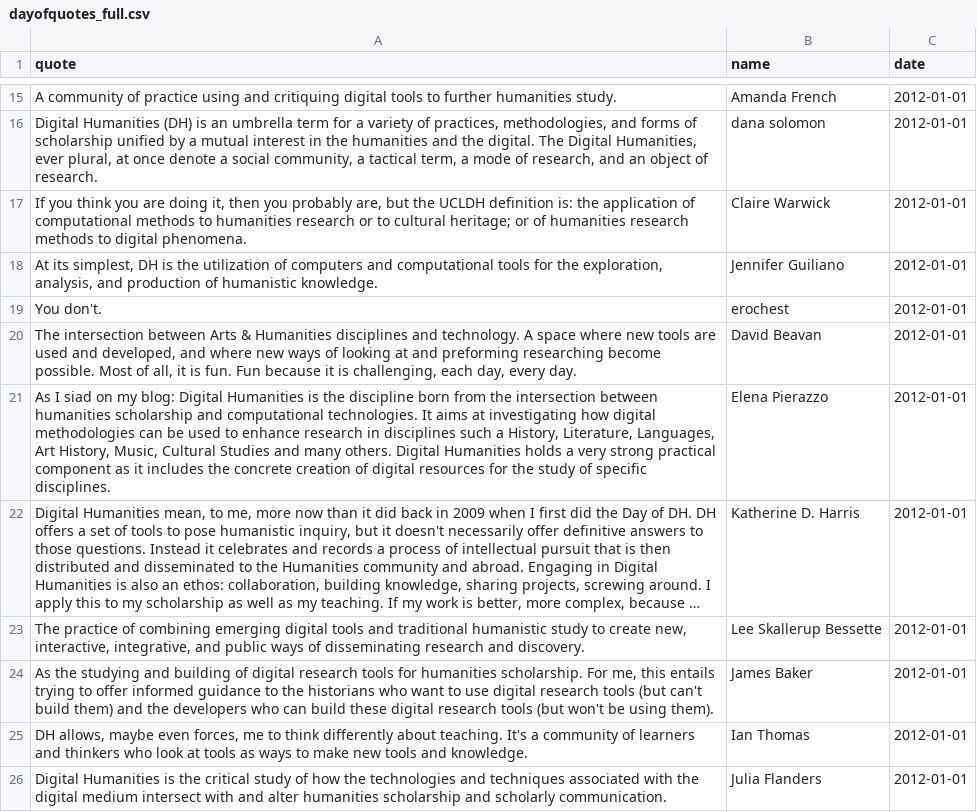
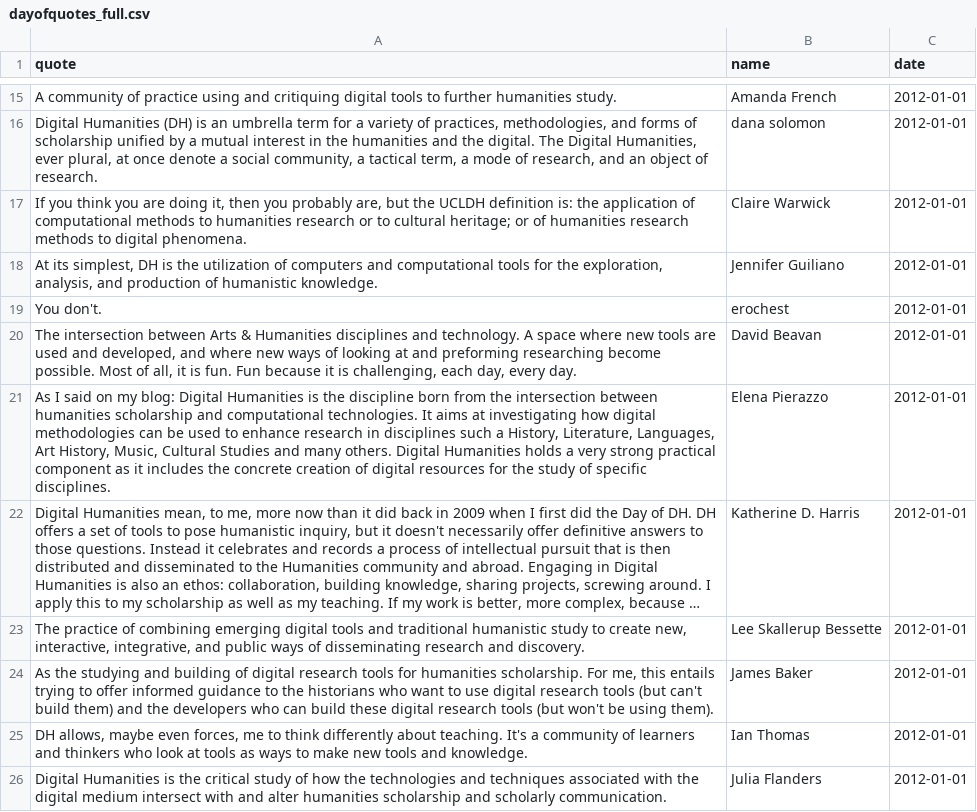
Before and after one commit to hepplerj/whatisdigitalhumanities, a CSV file: dayofquotes_full.csv, drawn as a sheet; only a part is shown, gaps mark what is left out; long unchanged cells end in …; the diff names each change by its address in the sheet, - before the commit and + after, or states it on an @@ line.

Commit message:
typo fixed
"siad" >> "said"

```diff
--- a/dayofquotes_full.csv
+++ b/dayofquotes_full.csv
-A21 (quote): As I siad on my…
+A21 (quote): As I said on my…
```
